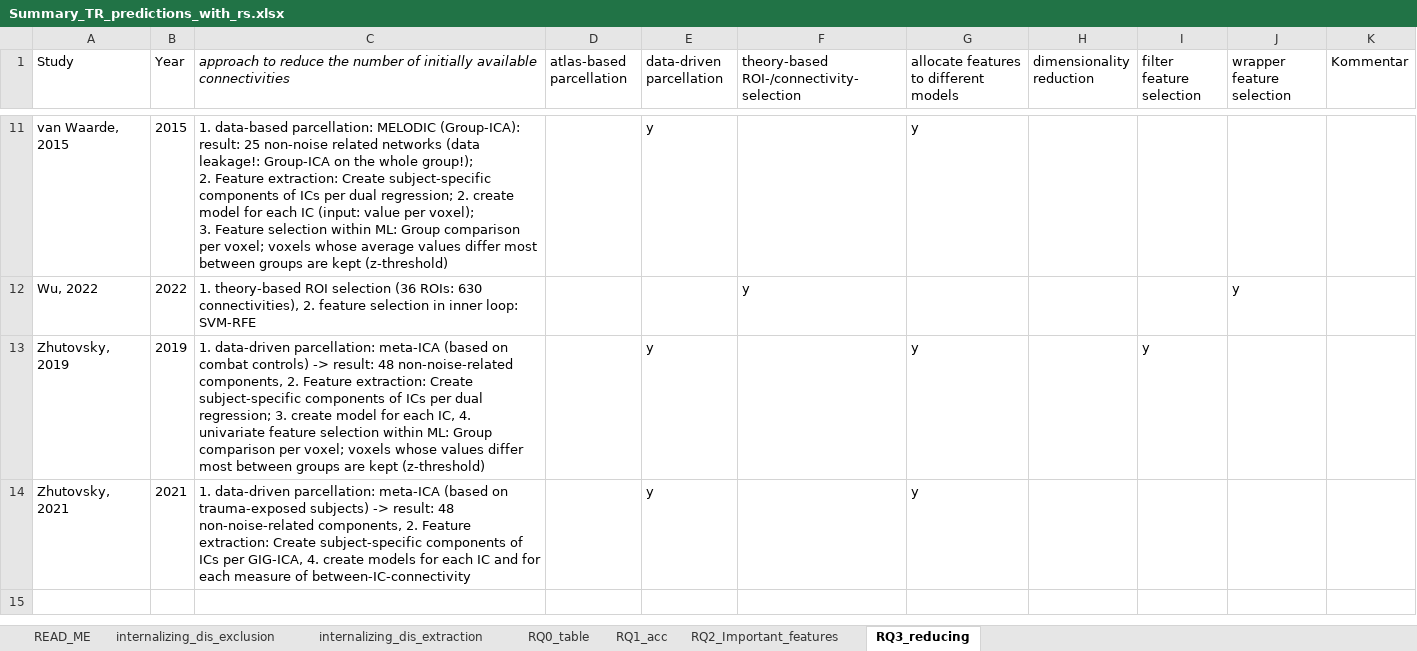
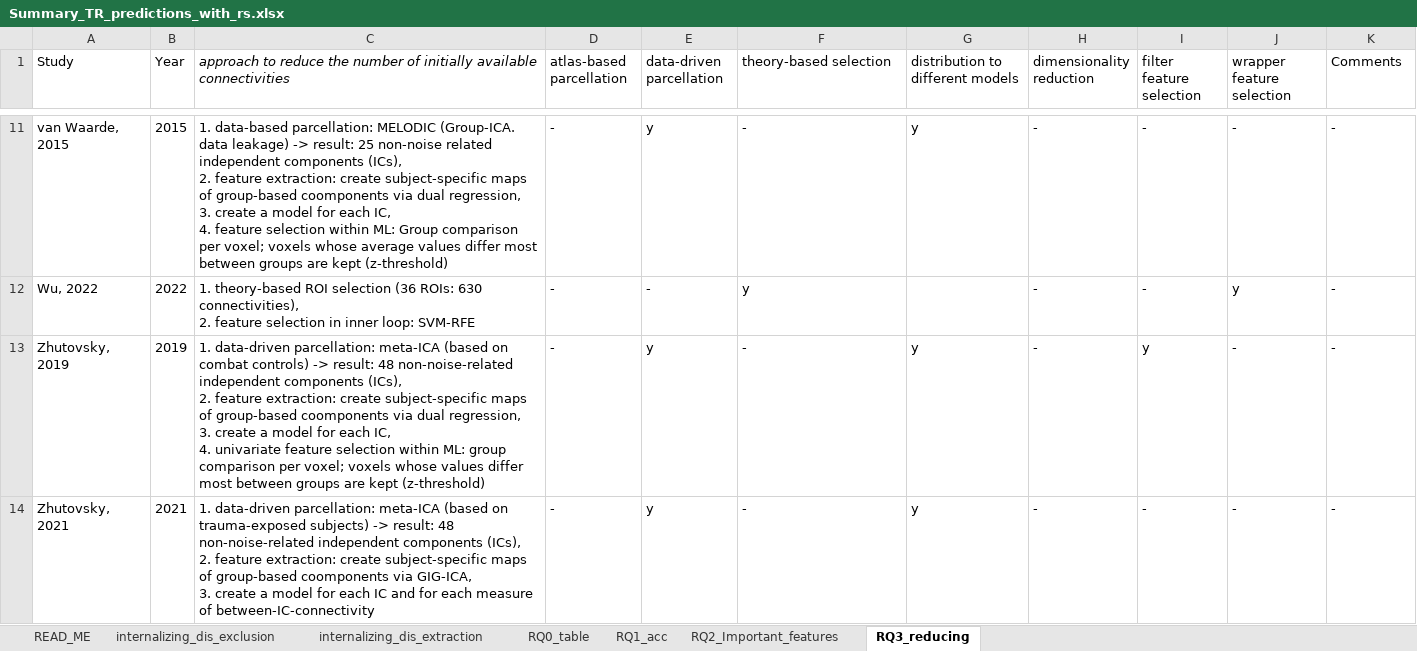
Before and after one commit to Charlotte-Marie/Systematic_review_treatment_outcome, an Excel workbook: Summary_TR_predictions_with_rs.xlsx, sheet RQ3_reducing, drawn as a sheet; only a part is shown, gaps mark what is left out; values as stored, in another font and other column widths than the file's, no borders; table styles not drawn; ↵ is a line break in a cell; the diff covers the shown part only; the diff names each change by its address in the sheet, - before the commit and + after, or states it on an @@ line.

```diff
--- a/Summary_TR_predictions_with_rs.xlsx (sheet RQ3_reducing)
+++ b/Summary_TR_predictions_with_rs.xlsx (sheet RQ3_reducing)
-F1: theory-based ROI-/connectivity-selection
+F1: theory-based selection
-G1: allocate features to different models
+G1: distribution to different models
-K1: Kommentar
+K1: Comments
-C11: …parcellation: MELODIC (Group-ICA): result: 25 non-noise related networks (data leakage!: Group-ICA on the whole group!); ↵ 2. Feature extraction: Create subject-specific components of ICs per dual regression; 2. create model for each IC (input: value per voxel); ↵ 3. Feature selection within…
+C11: …parcellation: MELODIC (Group-ICA. data leakage) -> result: 25 non-noise related independent components (ICs), ↵ 2. feature extraction: create subject-specific maps of group-based coomponents via dual regression, ↵ 3. create a model for each IC, ↵ 4. feature selection within…
-D11:D14 (atlas-based parcellation): (empty)
+D11:D14 (atlas-based parcellation): -
-F11 (theory-based selection): (empty)
+F11 (theory-based selection): -
-H11:H14 (dimensionality reduction): (empty)
+H11:H14 (dimensionality reduction): -
-I11:I12 (filter feature selection): (empty)
+I11:I12 (filter feature selection): -
-J11 (wrapper feature selection): (empty)
+J11 (wrapper feature selection): -
-K11:K14 (Comments): (empty)
+K11:K14 (Comments): -
-C12: …loop: SVM-RFE
+C12: …loop: SVM-RFE
-E12 (data-driven parcellation): (empty)
+E12 (data-driven parcellation): -
-C13: …48 non-noise-related components, 2. Feature extraction: Create subject-specific components of ICs per dual regression; 3. create model for each IC, 4. univariate feature selection within ML: Group comparison per…
+C13: …48 non-noise-related independent components (ICs), ↵ 2. feature extraction: create subject-specific maps of group-based coomponents via dual regression, ↵ 3. create a model for each IC, ↵ 4. univariate feature selection within ML: group comparison per…
-F13:F14 (theory-based selection): (empty)
+F13:F14 (theory-based selection): -
-J13:J14 (wrapper feature selection): (empty)
+J13:J14 (wrapper feature selection): -
-C14: …48 non-noise-related components, 2. Feature extraction: Create subject-specific components of ICs per GIG-ICA, 4. create models for each…
+C14: …48 non-noise-related independent components (ICs), ↵ 2. feature extraction: create subject-specific maps of group-based coomponents via GIG-ICA, ↵ 3. create a model for each…
-I14 (filter feature selection): (empty)
+I14 (filter feature selection): -
```
Also changed, not shown: 57 edited cells elsewhere in this sheet, sheet RQ2_Important_features, sheet RQ1_acc, sheet internalizing_dis_extraction, sheet RQ0_table, formulas that keep their value, hidden cells, PROBAST_assessment.xlsx, 7 other files.
